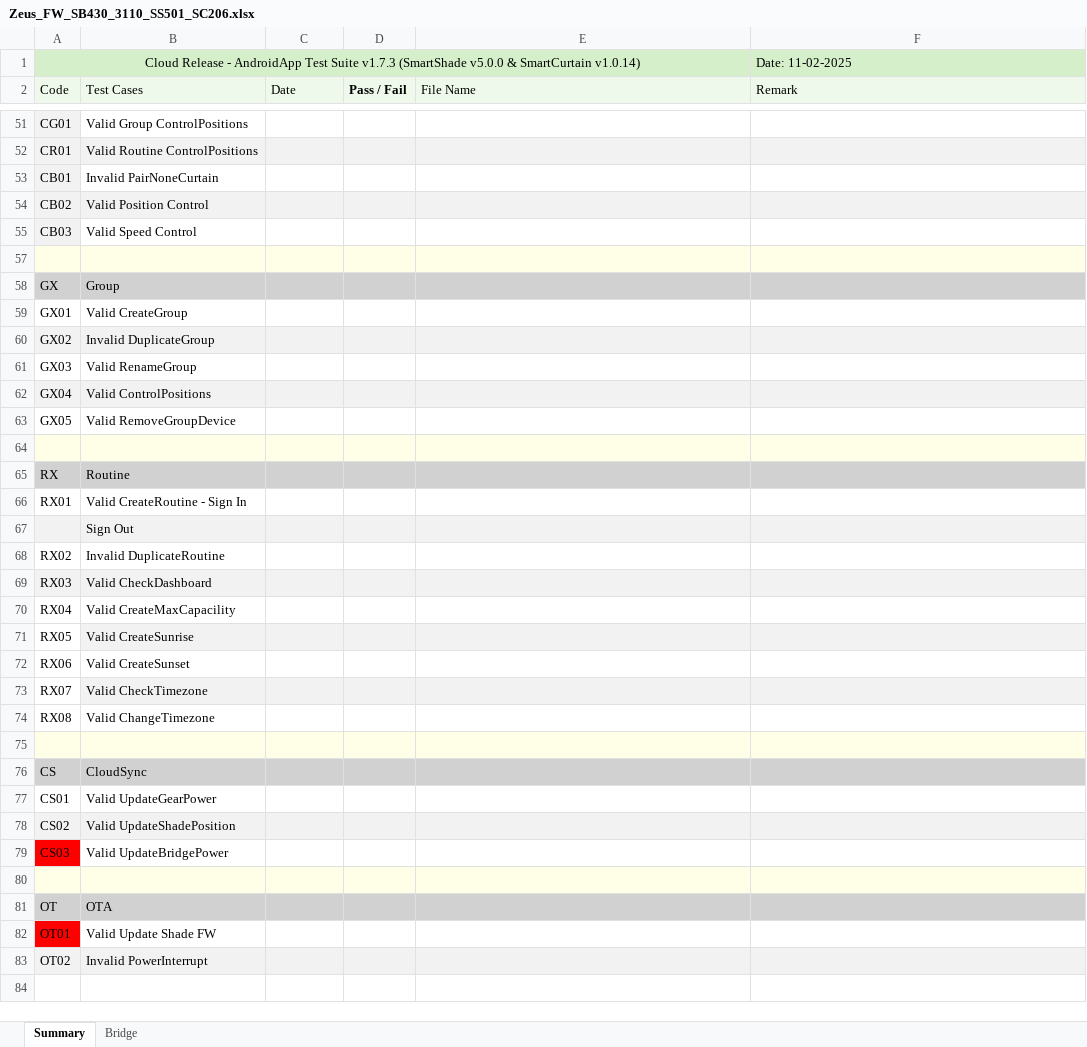
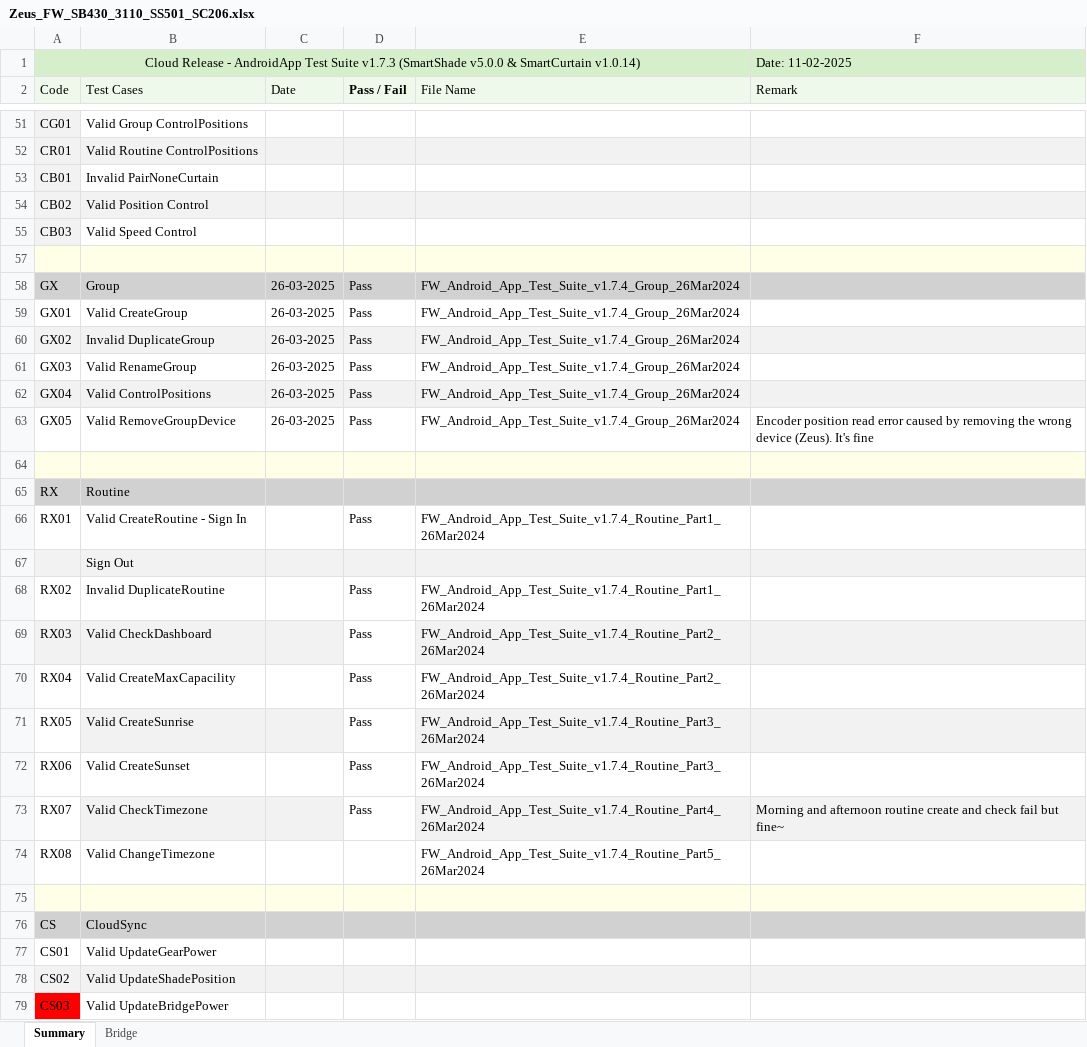
Before and after one commit to Summer-Lo/RYSE_Testing_record, an Excel workbook: App_Release/Zeus_FW_SB430_3110_SS501_SC206.xlsx, sheet Summary, drawn as a sheet; only a part is shown, gaps mark what is left out; the shorter side is filled out with more unchanged rows; values as stored, in another font and other column widths than the file's, no borders; conditional formats not drawn; the diff covers the shown part only; the diff names each change by its address in the sheet, - before the commit and + after, or states it on an @@ line.

```diff
--- a/App_Release/Zeus_FW_SB430_3110_SS501_SC206.xlsx (sheet Summary)
+++ b/App_Release/Zeus_FW_SB430_3110_SS501_SC206.xlsx (sheet Summary)
-C58:C63 (Date): (empty)
+C58:C63 (Date): 26-03-2025
-D58:D63 (Pass / Fail): (empty)
+D58:D63 (Pass / Fail): Pass
-E58:E63 (File Name): (empty)
+E58:E63 (File Name): FW_Android_App_Test_Suite_v1.7.4_Group_26Mar2024
-F63 (Remark): (empty)
+F63 (Remark): Encoder position read error caused by removing the wrong device (Zeus). It's fine
-D66 (Pass / Fail): (empty)
+D66 (Pass / Fail): Pass
-E66 (File Name): (empty)
+E66 (File Name): FW_Android_App_Test_Suite_v1.7.4_Routine_Part1_26Mar2024
-D68:D73 (Pass / Fail): (empty)
+D68:D73 (Pass / Fail): Pass
-E68 (File Name): (empty)
+E68 (File Name): FW_Android_App_Test_Suite_v1.7.4_Routine_Part1_26Mar2024
-D69 fill: #F2F2F2
+D69 fill: none
-E69:E70 (File Name): (empty)
+E69:E70 (File Name): FW_Android_App_Test_Suite_v1.7.4_Routine_Part2_26Mar2024
-D71 fill: #F2F2F2
+D71 fill: none
-E71:E72 (File Name): (empty)
+E71:E72 (File Name): FW_Android_App_Test_Suite_v1.7.4_Routine_Part3_26Mar2024
-D73 fill: #F2F2F2
+D73 fill: none
-E73 (File Name): (empty)
+E73 (File Name): FW_Android_App_Test_Suite_v1.7.4_Routine_Part4_26Mar2024
-F73 (Remark): (empty)
+F73 (Remark): Morning and afternoon routine create and check fail but fine~
-E74 (File Name): (empty)
+E74 (File Name): FW_Android_App_Test_Suite_v1.7.4_Routine_Part5_26Mar2024
```
Also changed, not shown: 11 hidden or unhidden rows and 27 edited cells elsewhere in this sheet.
